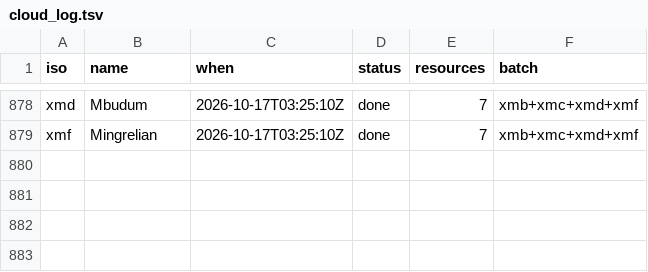
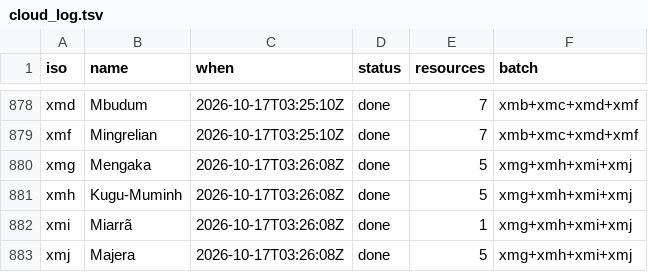
Before and after one commit to kornai/k12, a TSV file: plan/cloud_log.tsv, drawn as a sheet; only a part is shown, gaps mark what is left out.

```diff
--- a/plan/cloud_log.tsv
+++ b/plan/cloud_log.tsv
@@ -879 +879,5 @@ xmd	Mbudum	2026-10-17T03:25:10Z	done	7	xmb+xmc+xmd+xmf
 xmf	Mingrelian	2026-10-17T03:25:10Z	done	7	xmb+xmc+xmd+xmf
+xmg	Mengaka	2026-10-17T03:26:08Z	done	5	xmg+xmh+xmi+xmj
+xmh	Kugu-Muminh	2026-10-17T03:26:08Z	done	5	xmg+xmh+xmi+xmj
+xmi	Miarrã	2026-10-17T03:26:08Z	done	1	xmg+xmh+xmi+xmj
+xmj	Majera	2026-10-17T03:26:08Z	done	5	xmg+xmh+xmi+xmj
```
Also changed, not shown: 16 other files.
